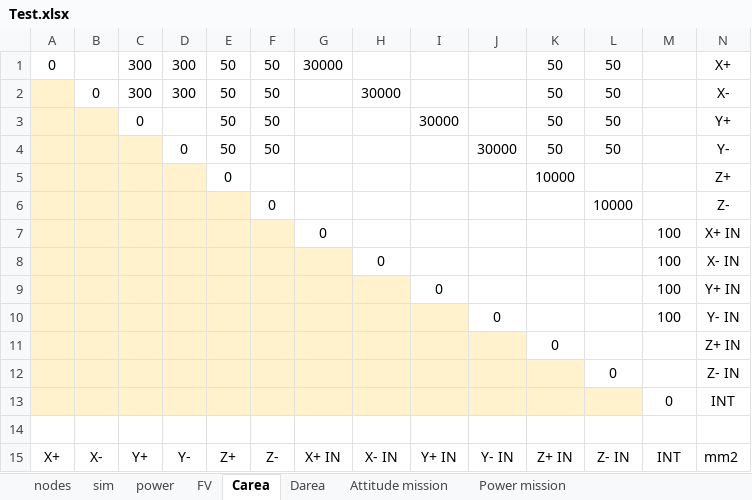
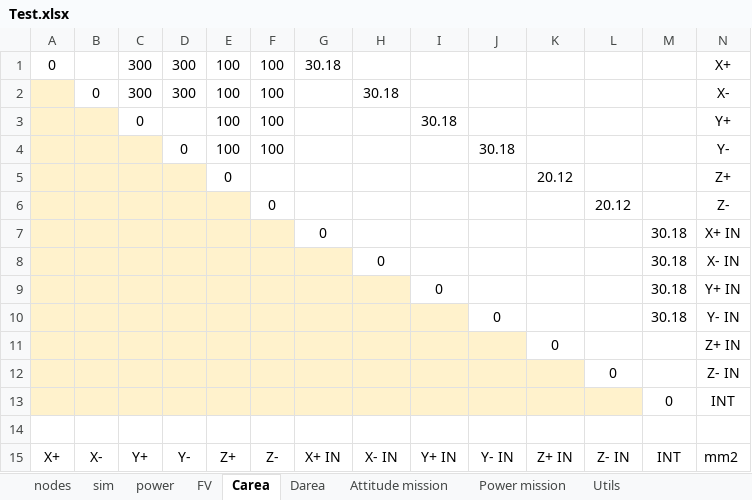
Before and after one commit to SamuelePiredda/2NDTAN, an Excel workbook: Test.xlsx, sheet Carea, drawn as a sheet; values as stored, in another font and other column widths than the file's, no borders; removed rows and columns are numbered as before the commit, all else as after; the diff names each change by its address in the sheet, - before the commit and + after, or states it on an @@ line.

```diff
--- a/Test.xlsx (sheet Carea)
+++ b/Test.xlsx (sheet Carea)
+sheet tab: Utils
-E1: 50
+E1: 100
-F1: 50
+F1: 100
-G1: 30000
+G1: 30.18
-K1: 50
+K1: (empty)
-L1: 50
+L1: (empty)
-row 2:  | 0 | 300 | 300 | 50 | 50 |  | 30000 |  |  | 50 | 50 |  | X-
-row 3:  |  | 0 |  | 50 | 50 |  |  | 30000 |  | 50 | 50 |  | Y+
-row 4:  |  |  | 0 | 50 | 50 |  |  |  | 30000 | 50 | 50 |  | Y-
+row 2:  | 0 | 300 | 300 | 100 | 100 |  | 30.18 |  |  |  |  |  | X-
+row 3:  |  | 0 |  | 100 | 100 |  |  | 30.18 |  |  |  |  | Y+
+row 4:  |  |  | 0 | 100 | 100 |  |  |  | 30.18 |  |  |  | Y-
-K5: 10000
+K5: 20.12
-L6: 10000
+L6: 20.12
-M7:M10: 100
+M7:M10: 30.18
```
Also changed, not shown: sheet nodes, sheet Darea, sheet Attitude mission, sheet sim, 13 other files.
